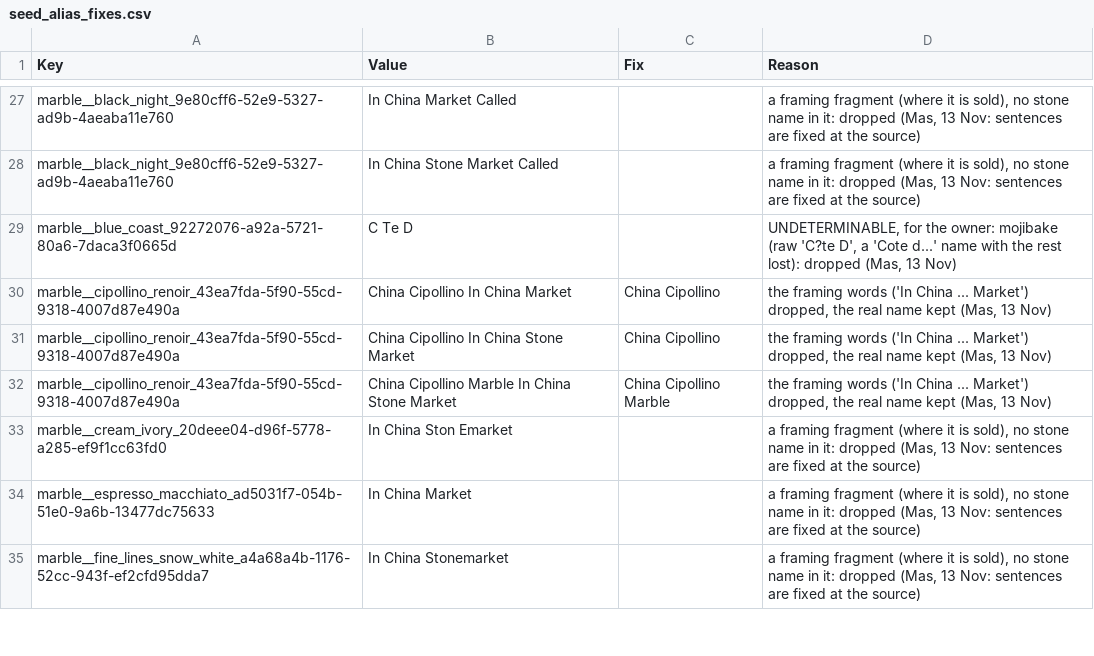
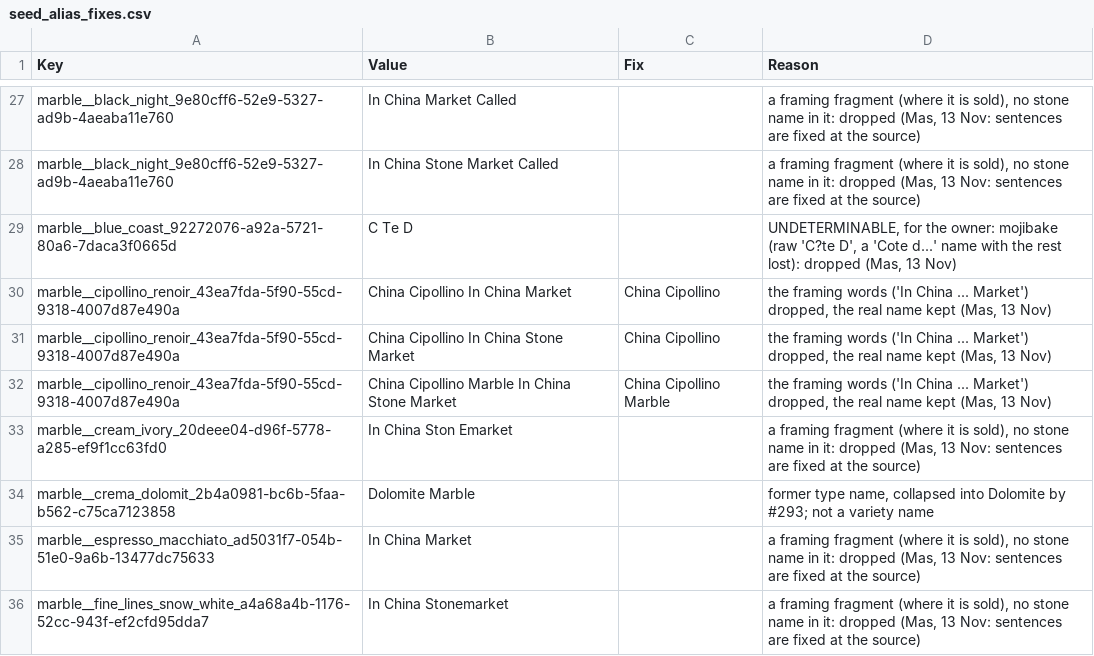
Before and after one commit to Fux002/blokport_scraper, a CSV file: catalog_source/seed_alias_fixes.csv, drawn as a sheet; only a part is shown, gaps mark what is left out; the diff names each change by its address in the sheet, - before the commit and + after, or states it on an @@ line.

```diff
--- a/catalog_source/seed_alias_fixes.csv
+++ b/catalog_source/seed_alias_fixes.csv
+row 34: marble__crema_dolomit_2b4a0981-bc6b-5faa-b562-c75ca7123858 | Dolomite Marble |  | former type name, collapsed into Dolomite by #293; not a variety name
```
Also changed, not shown: catalog_source/seed_alias_differences.csv, 1 other file.
